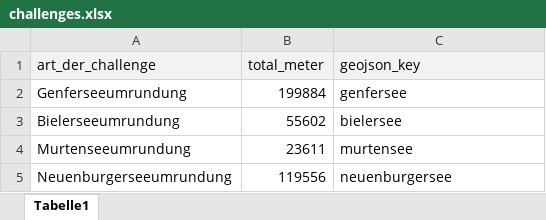
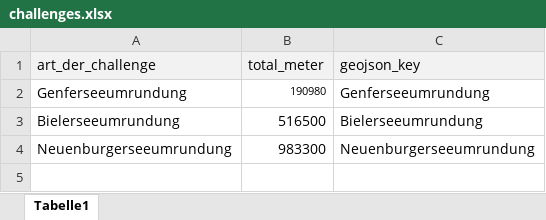
Before and after one commit to mwb28/around_ch, an Excel workbook: project-folder/data/challenges.xlsx, sheet Tabelle1, drawn as a sheet; values as stored, in another font and other column widths than the file's, no borders; removed rows and columns are numbered as before the commit, all else as after; the diff names each change by its address in the sheet, - before the commit and + after, or states it on an @@ line.

```diff
--- a/project-folder/data/challenges.xlsx (sheet Tabelle1)
+++ b/project-folder/data/challenges.xlsx (sheet Tabelle1)
-B2 (total_meter): 199884
+B2 (total_meter): 190980
@@ B2 text size: smaller @@
-C2 (geojson_key): genfersee
+C2 (geojson_key): Genferseeumrundung
-B3 (total_meter): 55602
+B3 (total_meter): 516500
-C3 (geojson_key): bielersee
+C3 (geojson_key): Bielerseeumrundung
-row 4: Murtenseeumrundung | 23611 | murtensee
-B4 (total_meter): 119556
+B4 (total_meter): 983300
-C4 (geojson_key): neuenburgersee
+C4 (geojson_key): Neuenburgerseeumrundung
```
Also changed, not shown: 36 other files.
